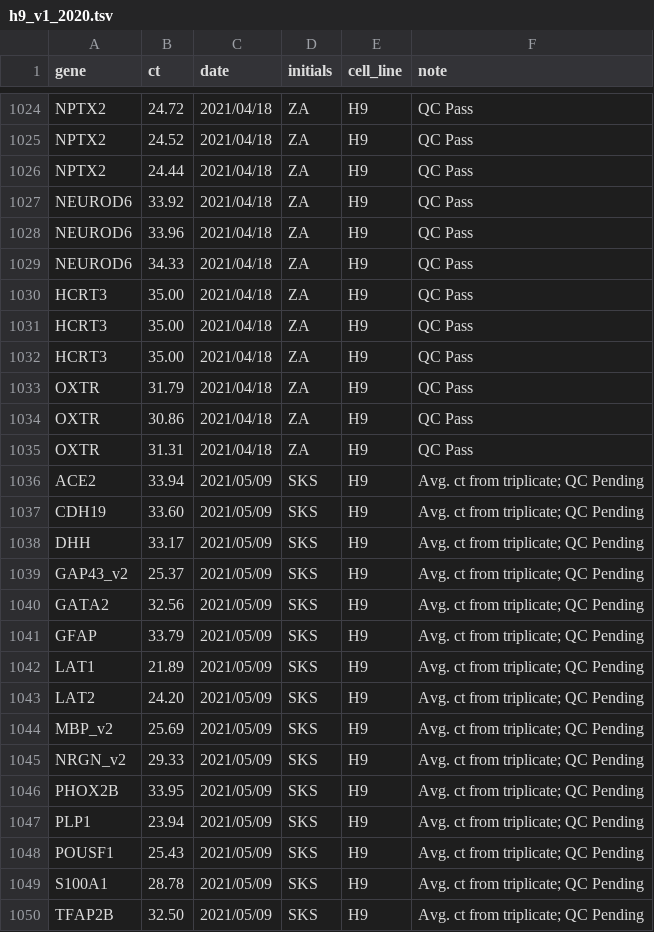
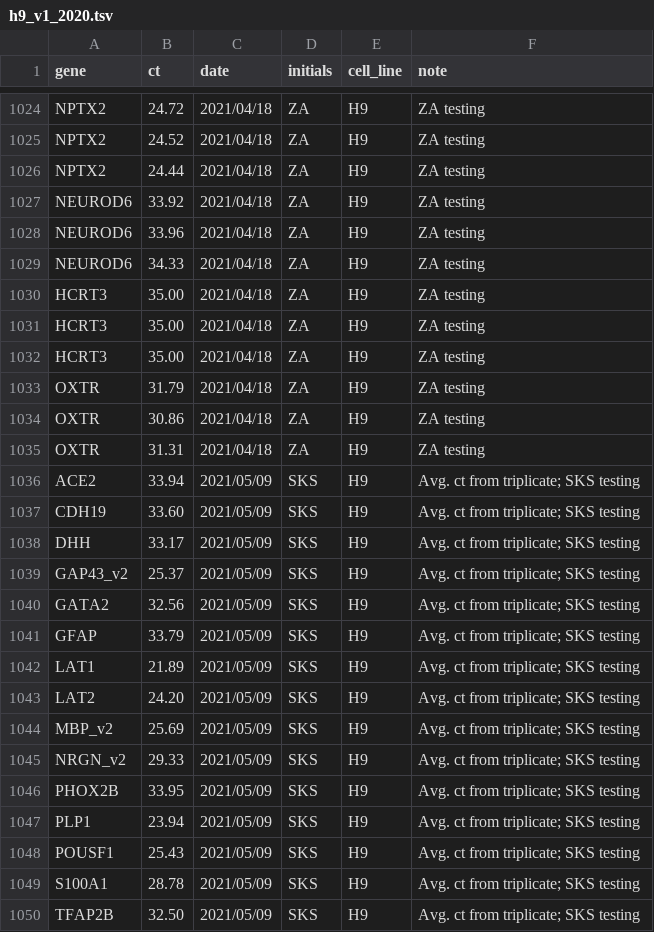
Before and after one commit to kirkebylab/hippocompute, a TSV file: data/h9_v1_2020.tsv, drawn as a sheet; only a part is shown, gaps mark what is left out; the diff covers the shown part only; the diff names each change by its address in the sheet, - before the commit and + after, or states it on an @@ line.

```diff
--- a/data/h9_v1_2020.tsv
+++ b/data/h9_v1_2020.tsv
-F1024:F1035 (note): QC Pass
+F1024:F1035 (note): ZA testing
-F1036:F1050 (note): Avg. ct from triplicate; QC Pending
+F1036:F1050 (note): Avg. ct from triplicate; SKS testing
```
Also changed, not shown: 58 edited cells elsewhere in this file, data/rc17_v1_2020.tsv.
